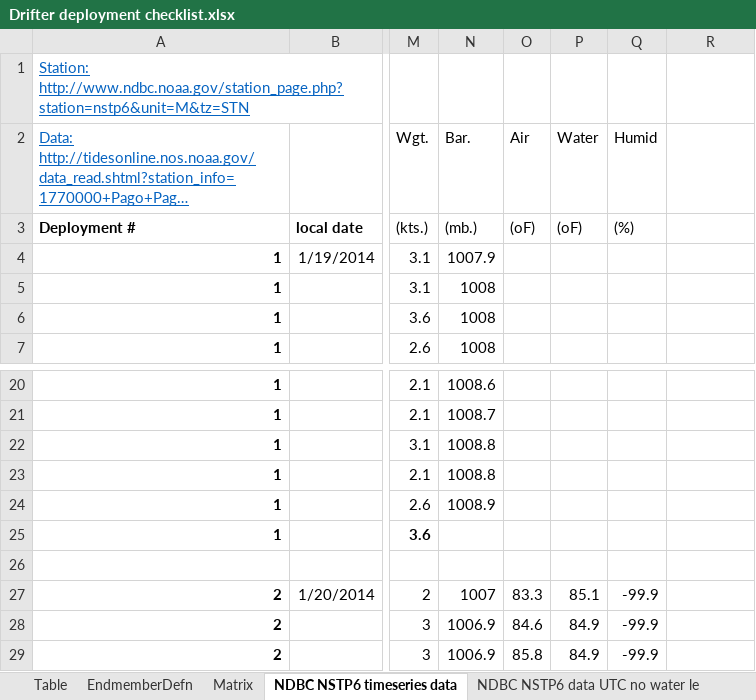
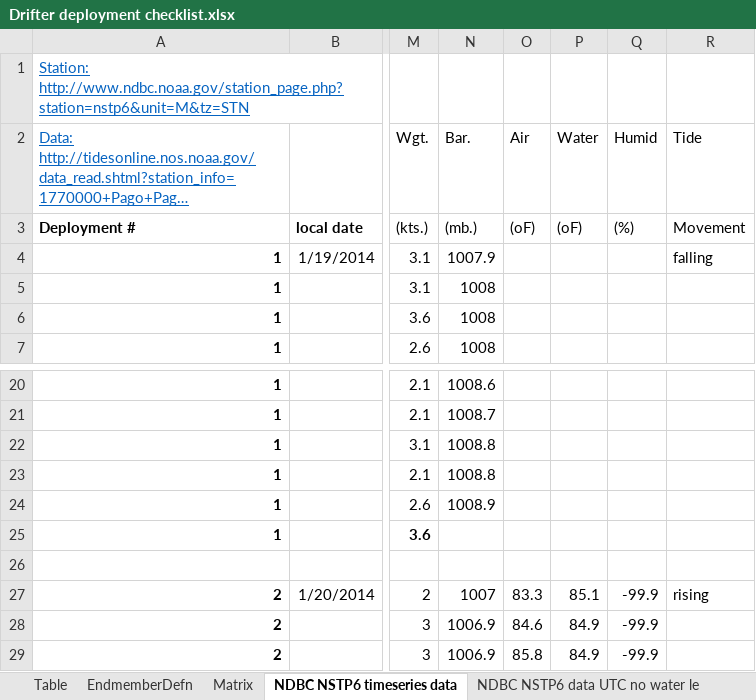
Before and after one commit to CaptainAL/Faga-alu-Bay-water-circulation, an Excel workbook: Data/Drifter deployment checklist.xlsx, sheet NDBC NSTP6 timeseries data, drawn as a sheet; only a part is shown, gaps mark what is left out; long unchanged cells end in …; values as stored, in another font and other column widths than the file's, no borders; the diff names each change by its address in the sheet, - before the commit and + after, or states it on an @@ line.

```diff
--- a/Data/Drifter deployment checklist.xlsx (sheet NDBC NSTP6 timeseries data)
+++ b/Data/Drifter deployment checklist.xlsx (sheet NDBC NSTP6 timeseries data)
-R2: (empty)
+R2: Tide
-R3 (Tide): (empty)
+R3 (Tide): Movement
-R4 (Tide): (empty)
+R4 (Tide): falling
-R27 (Tide): (empty)
+R27 (Tide): rising
```
Also changed, not shown: sheet Table, formulas that keep their value, Data/ADCP Mean speed.xlsx, 53 other files.
